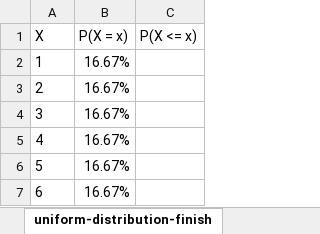
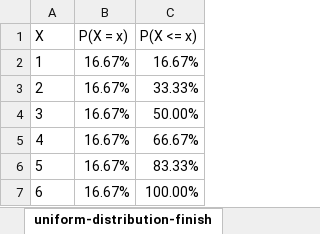
Before and after one commit to stringfestdata/advancing-into-analytics-book, an Excel workbook: ch-2.xlsx, sheet uniform-distribution-finish, drawn as a sheet; values as stored, in another font and other column widths than the file's, no borders; charts and pictures not drawn; the diff names each change by its address in the sheet, - before the commit and + after, or states it on an @@ line.

```diff
--- a/ch-2.xlsx (sheet uniform-distribution-finish)
+++ b/ch-2.xlsx (sheet uniform-distribution-finish)
-C2 (P(X <= x)): (empty)
+C2 (P(X <= x)): 16.67%
-C3 (P(X <= x)): (empty)
+C3 (P(X <= x)): 33.33%
-C4 (P(X <= x)): (empty)
+C4 (P(X <= x)): 50.00%
-C5 (P(X <= x)): (empty)
+C5 (P(X <= x)): 66.67%
-C6 (P(X <= x)): (empty)
+C6 (P(X <= x)): 83.33%
-C7 (P(X <= x)): (empty)
+C7 (P(X <= x)): 100.00%
```
Also changed, not shown: sheet roulette-sample-mean-dist-finis, sheet law-of-large-numbers-finish, sheet roulette-dist-finish, sheet experimental-probability-finish, charts or pictures, 1 other file.
